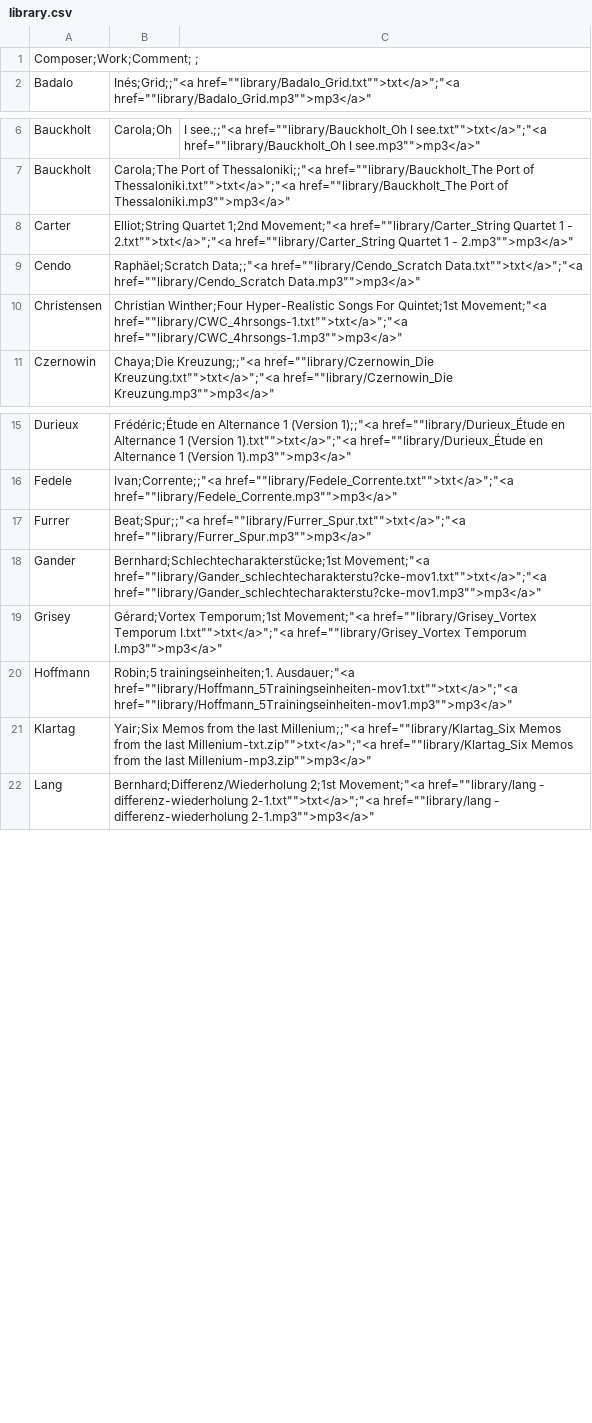
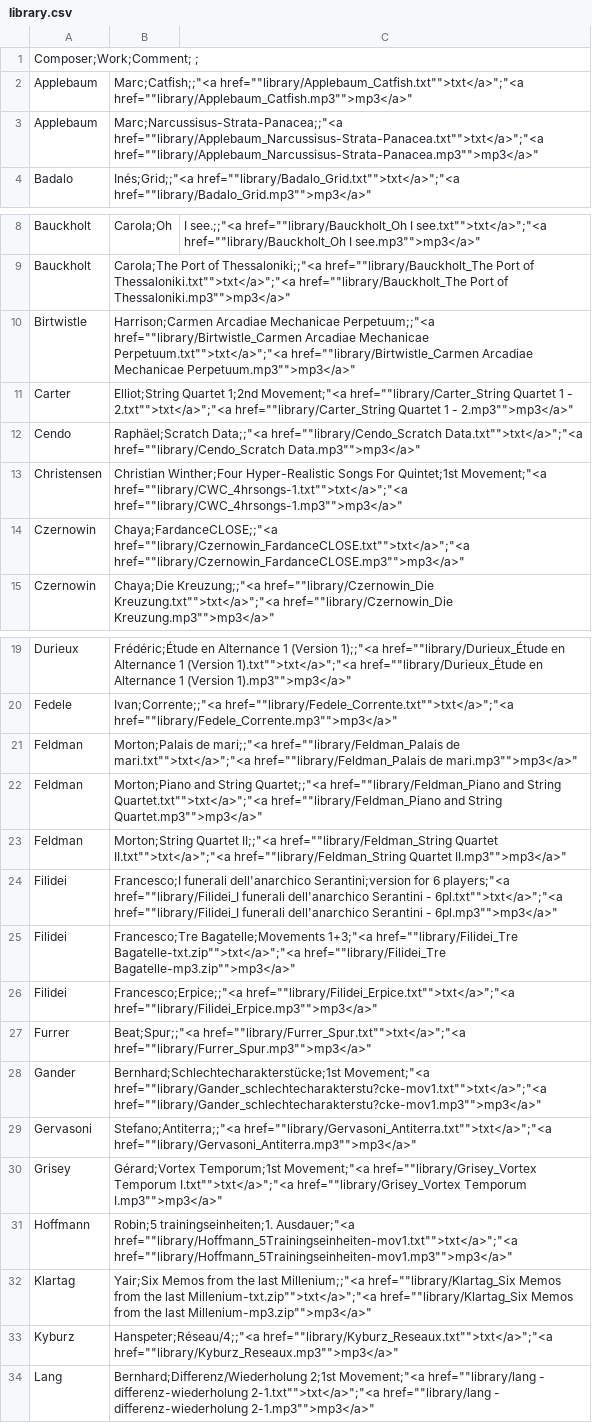
Before and after one commit to jmmmp/clicktracker, a CSV file: library.csv, drawn as a sheet; only a part is shown, gaps mark what is left out; the diff covers the shown part only; the diff names each change by its address in the sheet, - before the commit and + after, or states it on an @@ line.

Commit message:
library update

```diff
--- a/library.csv
+++ b/library.csv
+row 2: Applebaum | Marc;Catfish;;"<a href=""library/Applebaum_Catfish.txt"">txt</a>";"<a href=""library/Applebaum_Catfish.mp3"">mp3</a>"
+row 3: Applebaum | Marc;Narcussisus-Strata-Panacea;;"<a href=""library/Applebaum_Narcussisus-Strata-Panacea.txt"">txt</a>";"<a href=""library/Applebaum_Narcussisus-Strata-Panacea.mp3"">mp3</a>"
+row 10: Birtwistle | Harrison;Carmen Arcadiae Mechanicae Perpetuum;;"<a href=""library/Birtwistle_Carmen Arcadiae Mechanicae Perpetuum.txt"">txt</a>";"<a href=""library/Birtwistle_Carmen Arcadiae Mechanicae Perpetuum.mp3"">mp3</a>"
+row 14: Czernowin | Chaya;FardanceCLOSE;;"<a href=""library/Czernowin_FardanceCLOSE.txt"">txt</a>";"<a href=""library/Czernowin_FardanceCLOSE.mp3"">mp3</a>"
+row 21: Feldman | Morton;Palais de mari;;"<a href=""library/Feldman_Palais de mari.txt"">txt</a>";"<a href=""library/Feldman_Palais de mari.mp3"">mp3</a>"
+row 22: Feldman | Morton;Piano and String Quartet;;"<a href=""library/Feldman_Piano and String Quartet.txt"">txt</a>";"<a href=""library/Feldman_Piano and String Quartet.mp3"">mp3</a>"
+row 23: Feldman | Morton;String Quartet II;;"<a href=""library/Feldman_String Quartet II.txt"">txt</a>";"<a href=""library/Feldman_String Quartet II.mp3"">mp3</a>"
+row 24: Filidei | Francesco;I funerali dell'anarchico Serantini;version for 6 players;"<a href=""library/Filidei_I funerali dell'anarchico Serantini - 6pl.txt"">txt</a>";"<a href=""library/Filidei_I funerali dell'anarchico Serantini - 6pl.mp3"">mp3</a>"
+row 25: Filidei | Francesco;Tre Bagatelle;Movements 1+3;"<a href=""library/Filidei_Tre Bagatelle-txt.zip"">txt</a>";"<a href=""library/Filidei_Tre Bagatelle-mp3.zip"">mp3</a>"
+row 26: Filidei | Francesco;Erpice;;"<a href=""library/Filidei_Erpice.txt"">txt</a>";"<a href=""library/Filidei_Erpice.mp3"">mp3</a>"
+row 29: Gervasoni | Stefano;Antiterra;;"<a href=""library/Gervasoni_Antiterra.txt"">txt</a>";"<a href=""library/Gervasoni_Antiterra.mp3"">mp3</a>"
+row 33: Kyburz | Hanspeter;Réseau/4;;"<a href=""library/Kyburz_Reseaux.txt"">txt</a>";"<a href=""library/Kyburz_Reseaux.mp3"">mp3</a>"
```
Also changed, not shown: 1 added row and 1 edited cell elsewhere in this file, 12 other files.
